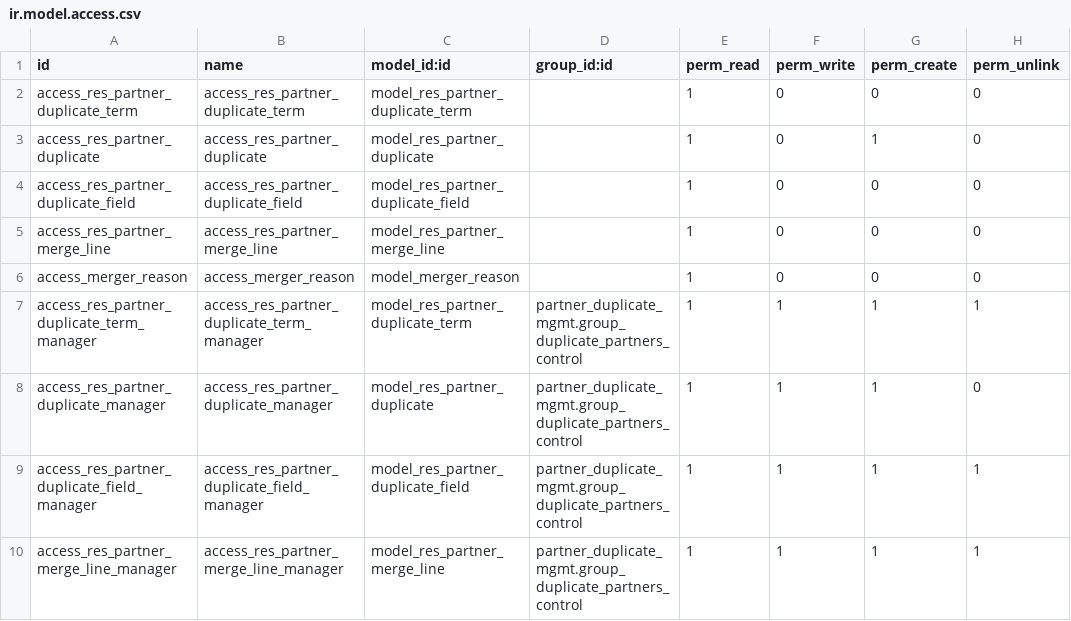
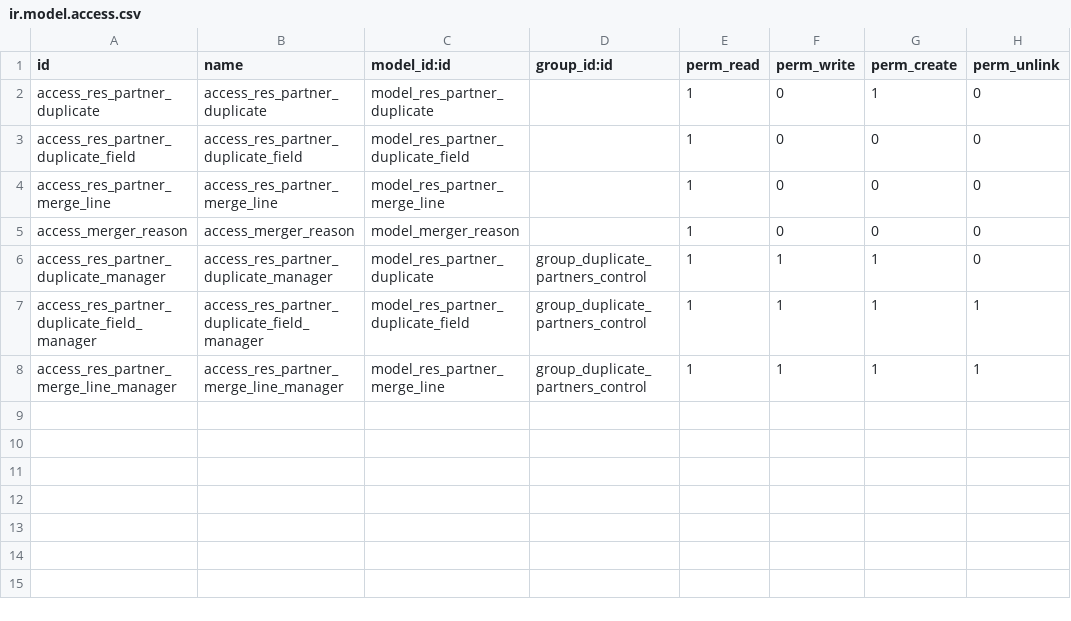
Before and after one commit to Numigi/odoo-partner-addons, a CSV file: partner_duplicate_mgmt/security/ir.model.access.csv, drawn as a sheet.

Commit message:
Simplify partner_duplicate_mgmt and fix access rights related issues

```diff
--- a/partner_duplicate_mgmt/security/ir.model.access.csv
+++ b/partner_duplicate_mgmt/security/ir.model.access.csv
@@ -1,3 +1,2 @@
 id,name,model_id:id,group_id:id,perm_read,perm_write,perm_create,perm_unlink
-access_res_partner_duplicate_term,access_res_partner_duplicate_term,model_res_partner_duplicate_term,,1,0,0,0
 access_res_partner_duplicate,access_res_partner_duplicate,model_res_partner_duplicate,,1,0,1,0
@@ -6,5 +5,4 @@ access_res_partner_merge_line,access_res_partner_merge_line,model_res_partner_me
 access_merger_reason,access_merger_reason,model_merger_reason,,1,0,0,0
-access_res_partner_duplicate_term_manager,access_res_partner_duplicate_term_manager,model_res_partner_duplicate_term,partner_duplicate_mgmt.group_duplicate_partners_control,1,1,1,1
-access_res_partner_duplicate_manager,access_res_partner_duplicate_manager,model_res_partner_duplicate,partner_duplicate_mgmt.group_duplicate_partners_control,1,1,1,0
-access_res_partner_duplicate_field_manager,access_res_partner_duplicate_field_manager,model_res_partner_duplicate_field,partner_duplicate_mgmt.group_duplicate_partners_control,1,1,1,1
-access_res_partner_merge_line_manager,access_res_partner_merge_line_manager,model_res_partner_merge_line,partner_duplicate_mgmt.group_duplicate_partners_control,1,1,1,1
+access_res_partner_duplicate_manager,access_res_partner_duplicate_manager,model_res_partner_duplicate,group_duplicate_partners_control,1,1,1,0
+access_res_partner_duplicate_field_manager,access_res_partner_duplicate_field_manager,model_res_partner_duplicate_field,group_duplicate_partners_control,1,1,1,1
+access_res_partner_merge_line_manager,access_res_partner_merge_line_manager,model_res_partner_merge_line,group_duplicate_partners_control,1,1,1,1
```
Also changed, not shown: 21 other files.
